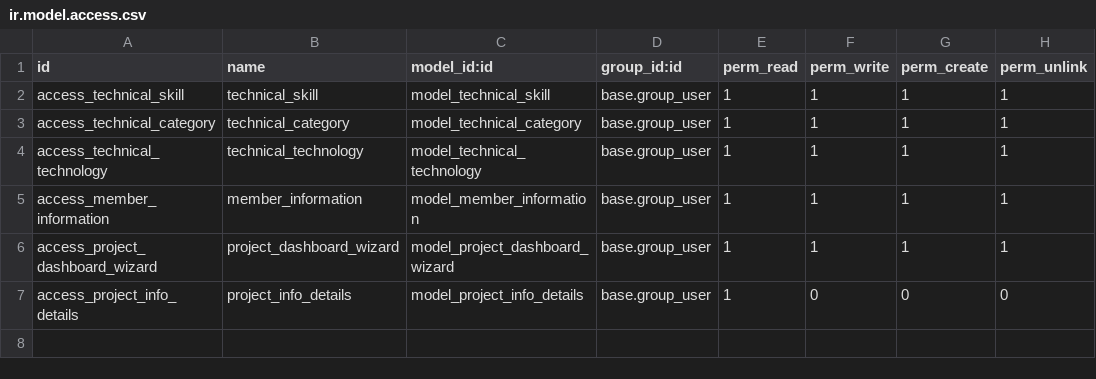
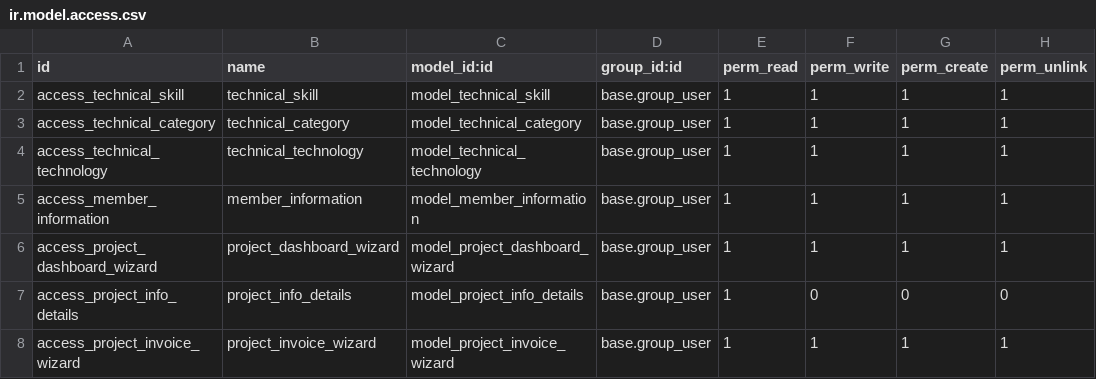
Before and after one commit to KamrulSh/engineers_management, a CSV file: security/ir.model.access.csv, drawn as a sheet; the diff names each change by its address in the sheet, - before the commit and + after, or states it on an @@ line.

Commit message:
added invoice wizard

```diff
--- a/security/ir.model.access.csv
+++ b/security/ir.model.access.csv
+row 8: access_project_invoice_wizard | project_invoice_wizard | model_project_invoice_wizard | base.group_user | 1 | 1 | 1 | 1
```
Also changed, not shown: 4 other files.
